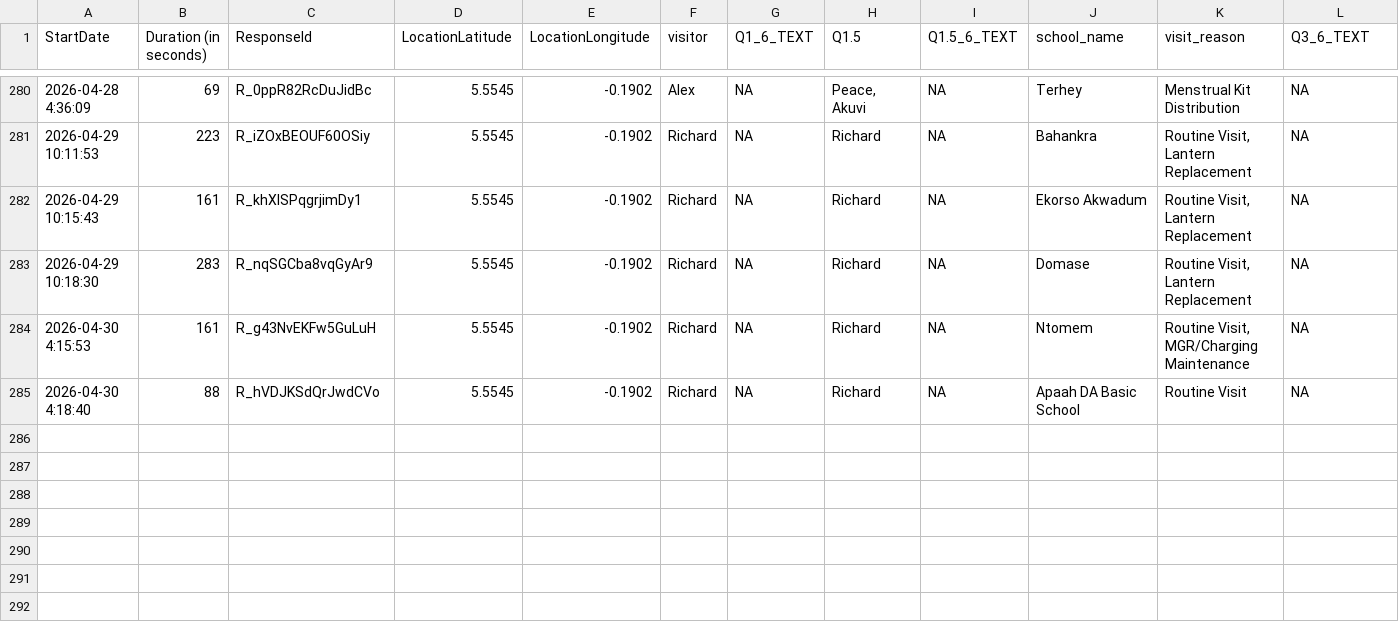
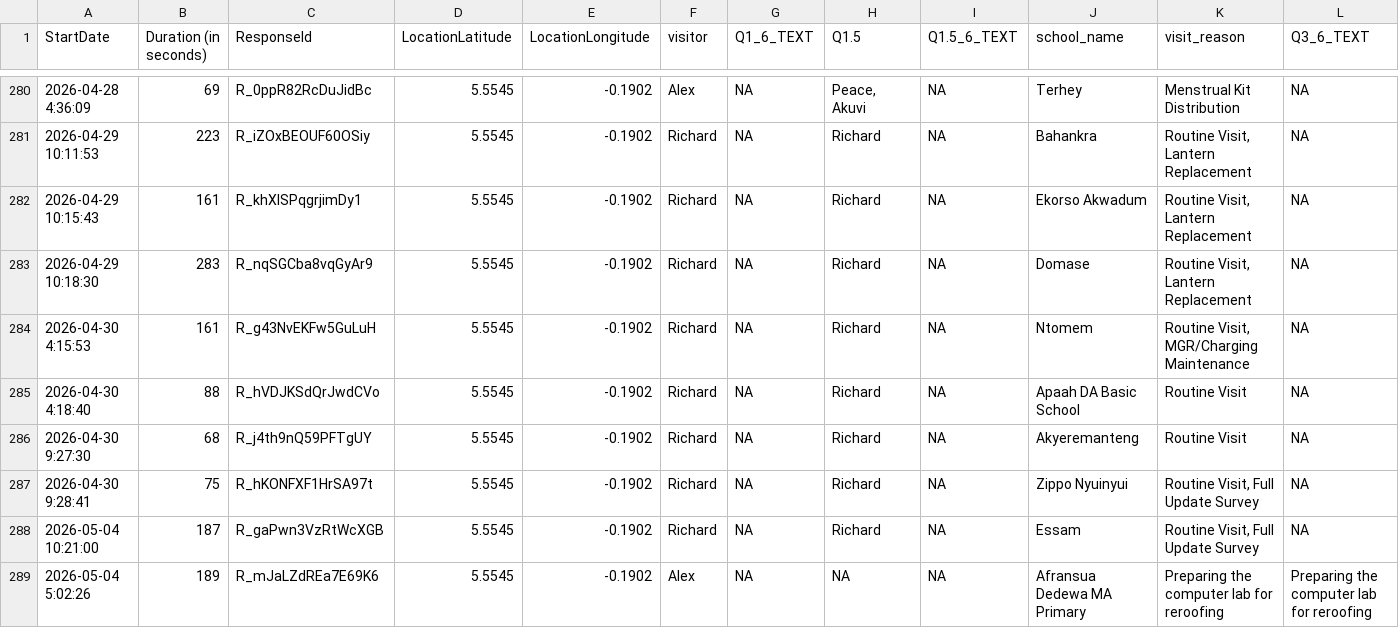
Before and after one commit to EmpowerPlaygrounds/epi-dashboard, a CSV file: data/clean/visits.csv, drawn as a sheet; only a part is shown, gaps mark what is left out; rows hold the shown columns only; the diff names each change by its address in the sheet, - before the commit and + after, or states it on an @@ line.

```diff
--- a/data/clean/visits.csv
+++ b/data/clean/visits.csv
+row 286: 2026-04-30 9:27:30 | 68 | R_j4th9nQ59PFTgUY | 5.5545 | -0.1902 | Richard | NA | Richard | NA | Akyeremanteng | Routine Visit | NA
+row 287: 2026-04-30 9:28:41 | 75 | R_hKONFXF1HrSA97t | 5.5545 | -0.1902 | Richard | NA | Richard | NA | Zippo Nyuinyui | Routine Visit, Full Update Survey | NA
+row 288: 2026-05-04 10:21:00 | 187 | R_gaPwn3VzRtWcXGB | 5.5545 | -0.1902 | Richard | NA | Richard | NA | Essam | Routine Visit, Full Update Survey | NA
+row 289: 2026-05-04 5:02:26 | 189 | R_mJaLZdREa7E69K6 | 5.5545 | -0.1902 | Alex | NA | NA | NA | Afransua Dedewa MA Primary | Preparing the computer lab for reroofing | Preparing the computer lab for reroofing
```
Also changed, not shown: data/clean/full_updates.csv, data/clean/issues_open.csv, 22 other files.
